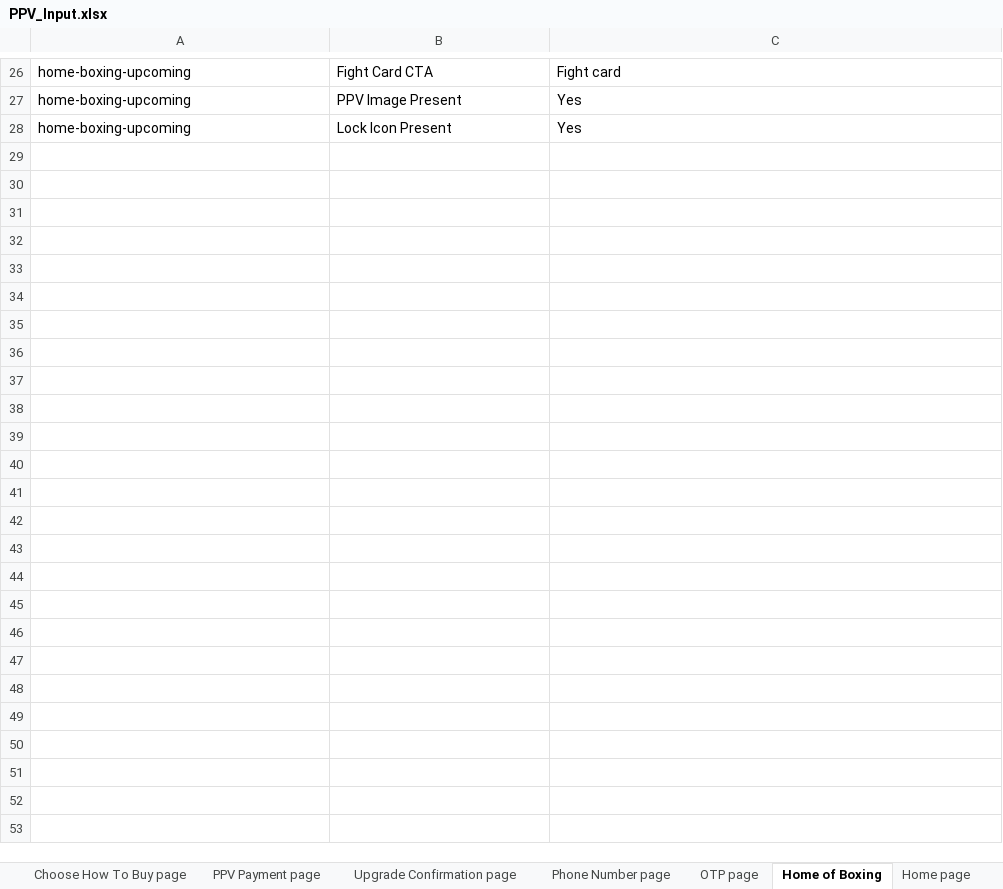
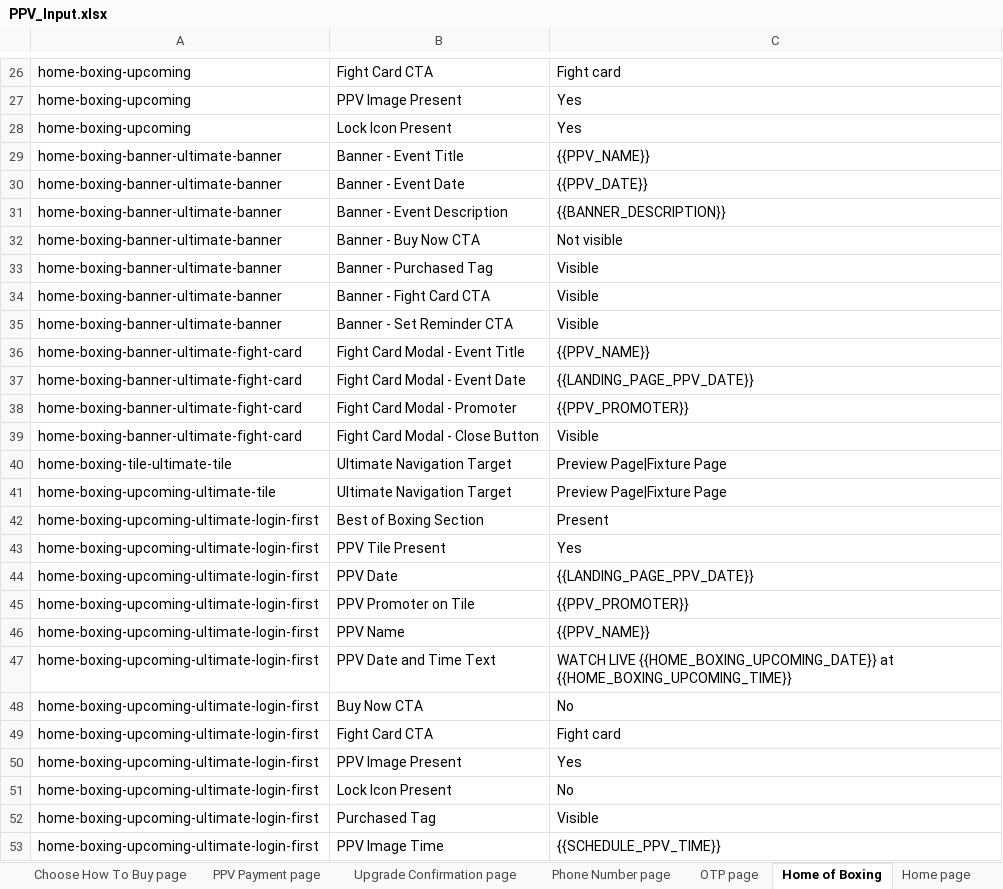
Before and after one commit to gopi-sanagapalli/PPV-End-to-End-Automation, an Excel workbook: data/PPV_Input.xlsx, sheet Home of Boxing, drawn as a sheet; only a part is shown, gaps mark what is left out; values as stored, in another font and other column widths than the file's, no borders; the diff names each change by its address in the sheet, - before the commit and + after, or states it on an @@ line.

Commit message:
feat: refactor Ultimate navigation helper + expand Excel validation rows
## What changed and why

### 1. pages/LandingPage.ts — waitForFixtureOrPreviewNavigation refactor

**Why:** The previous implementation coupled the navigation wait to an
Excel sheet validation call (validateExcelFlow). This meant the helper
had to receive eventData, a flow name, and a sheet name — creating tight
coupling between navigation detection and data-driven validation. It also
re-ran a full sheet validation inside the navigation helper, making it
hard to control what gets validated and when.

**What changed:**
- Signature simplified: removed eventData, flow, and sheetName params;
  replaced with plain source string.
- The method now only waits for the URL to reach a fixture/preview page,
  then pushes a single result row ('Ultimate Navigation Target') directly
  to the results array and throws if navigation failed.
- Callers no longer need to pass flowParam to clickUltimateTile(); the
  source string is forwarded through instead.

### 2. tests/existing_user/existinguser.ppv.spec.ts

**Why:** Updated to match the simplified clickUltimateTile() signature —
removed the flowParam argument from the call site.

### 3. data/PPV_Input.xlsx — Expanded web validation rows

**Why:** Several flows were missing validation rows that are needed for
full coverage. The org main Excel only had the minimum rows for some
sheets; additional rows have been added to cover missing scenarios.

Sheet row counts (local vs org main):
- Landing page:   23 rows  (was 11)
- Boxing page:    65 rows  (was 54)
- Schedule page:  13 rows  (was 12)
- Home of Boxing: 52 rows  (was 27)
- Home page:      43 rows  (was 23)
- Search page:    12 rows  (was 11)

```diff
--- a/data/PPV_Input.xlsx (sheet Home of Boxing)
+++ b/data/PPV_Input.xlsx (sheet Home of Boxing)
+row 29: home-boxing-banner-ultimate-banner | Banner - Event Title | {{PPV_NAME}}
+row 30: home-boxing-banner-ultimate-banner | Banner - Event Date | {{PPV_DATE}}
+row 31: home-boxing-banner-ultimate-banner | Banner - Event Description | {{BANNER_DESCRIPTION}}
+row 32: home-boxing-banner-ultimate-banner | Banner - Buy Now CTA | Not visible
+row 33: home-boxing-banner-ultimate-banner | Banner - Purchased Tag | Visible
+row 34: home-boxing-banner-ultimate-banner | Banner - Fight Card CTA | Visible
+row 35: home-boxing-banner-ultimate-banner | Banner - Set Reminder CTA | Visible
+row 36: home-boxing-banner-ultimate-fight-card | Fight Card Modal - Event Title | {{PPV_NAME}}
+row 37: home-boxing-banner-ultimate-fight-card | Fight Card Modal - Event Date | {{LANDING_PAGE_PPV_DATE}}
+row 38: home-boxing-banner-ultimate-fight-card | Fight Card Modal - Promoter | {{PPV_PROMOTER}}
+row 39: home-boxing-banner-ultimate-fight-card | Fight Card Modal - Close Button | Visible
+row 40: home-boxing-tile-ultimate-tile | Ultimate Navigation Target | Preview Page|Fixture Page
+row 41: home-boxing-upcoming-ultimate-tile | Ultimate Navigation Target | Preview Page|Fixture Page
+row 42: home-boxing-upcoming-ultimate-login-first | Best of Boxing Section | Present
+row 43: home-boxing-upcoming-ultimate-login-first | PPV Tile Present | Yes
+row 44: home-boxing-upcoming-ultimate-login-first | PPV Date | {{LANDING_PAGE_PPV_DATE}}
+row 45: home-boxing-upcoming-ultimate-login-first | PPV Promoter on Tile | {{PPV_PROMOTER}}
+row 46: home-boxing-upcoming-ultimate-login-first | PPV Name | {{PPV_NAME}}
+row 47: home-boxing-upcoming-ultimate-login-first | PPV Date and Time Text | WATCH LIVE {{HOME_BOXING_UPCOMING_DATE}} at {{HOME_BOXING_UPCOMING_TIME}}
+row 48: home-boxing-upcoming-ultimate-login-first | Buy Now CTA | No
+row 49: home-boxing-upcoming-ultimate-login-first | Fight Card CTA | Fight card
+row 50: home-boxing-upcoming-ultimate-login-first | PPV Image Present | Yes
+row 51: home-boxing-upcoming-ultimate-login-first | Lock Icon Present | No
+row 52: home-boxing-upcoming-ultimate-login-first | Purchased Tag | Visible
+row 53: home-boxing-upcoming-ultimate-login-first | PPV Image Time | {{SCHEDULE_PPV_TIME}}
```
Also changed, not shown: sheet Home page, sheet Landing page, sheet Boxing page, sheet Search page, sheet Schedule page, 2 other files.
